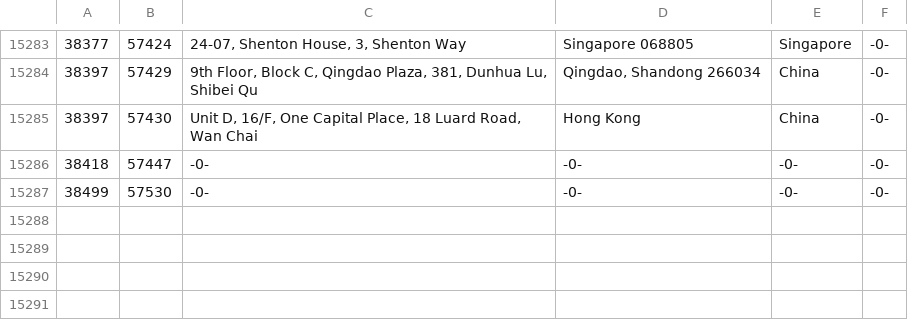
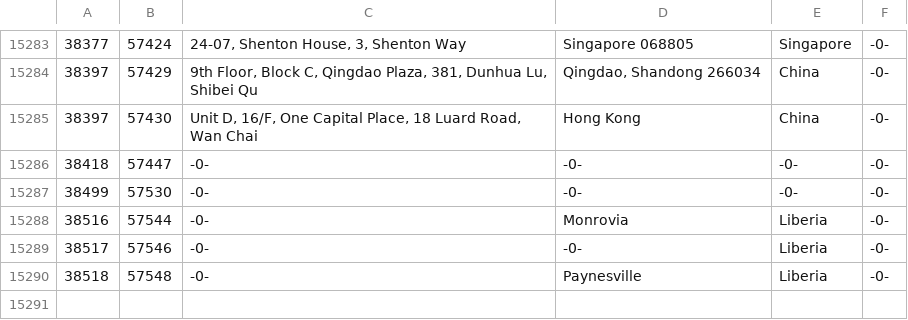
Before and after one commit to Chanalber/TFM, a CSV file: Código y datos/UE_EEUU_data_crudo/add.csv, drawn as a sheet; only a part is shown, gaps mark what is left out; the diff names each change by its address in the sheet, - before the commit and + after, or states it on an @@ line.

```diff
--- a/Código y datos/UE_EEUU_data_crudo/add.csv
+++ b/Código y datos/UE_EEUU_data_crudo/add.csv
+row 15288: 38516 | 57544 | -0- | Monrovia | Liberia | -0-
+row 15289: 38517 | 57546 | -0- | -0- | Liberia | -0-
+row 15290: 38518 | 57548 | -0- | Paynesville | Liberia | -0-
```
Also changed, not shown: 14 other files.
